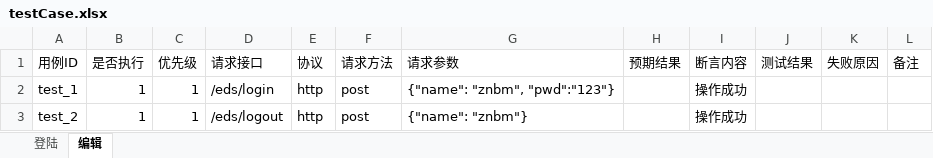
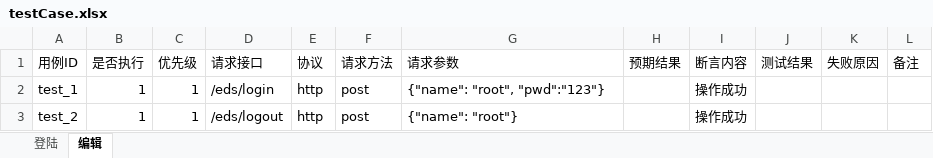
Before and after one commit to leeyoshinari/ATI, an Excel workbook: testCase/testCase.xlsx, sheet 编辑, drawn as a sheet; values as stored, in another font and other column widths than the file's, no borders; the diff names each change by its address in the sheet, - before the commit and + after, or states it on an @@ line.

```diff
--- a/testCase/testCase.xlsx (sheet 编辑)
+++ b/testCase/testCase.xlsx (sheet 编辑)
-G2 (请求参数): {"name": "znbm", "pwd":"123"}
+G2 (请求参数): {"name": "root", "pwd":"123"}
-G3 (请求参数): {"name": "znbm"}
+G3 (请求参数): {"name": "root"}
```
Also changed, not shown: sheet 登陆, 6 other files.
